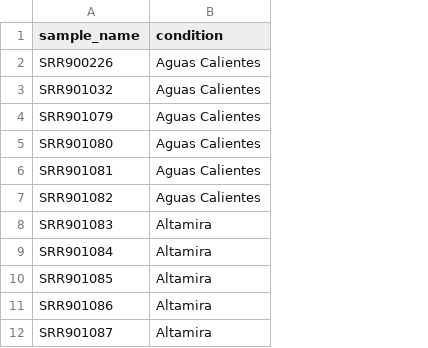
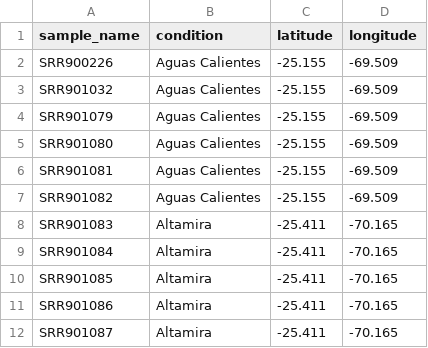
Before and after one commit to tmbuza/download_sra_reads, a TSV file: config/units.tsv, drawn as a sheet; only a part is shown; the diff names each change by its address in the sheet, - before the commit and + after, or states it on an @@ line.

Commit message:
Update units.tsv

```diff
--- a/config/units.tsv
+++ b/config/units.tsv
+column C (latitude), rows 2-12: -25.155 | -25.155 | -25.155 | -25.155 | -25.155 | -25.155 | -25.411 | -25.411 | -25.411 | -25.411 | -25.411
+column D (longitude), rows 2-12: -69.509 | -69.509 | -69.509 | -69.509 | -69.509 | -69.509 | -70.165 | -70.165 | -70.165 | -70.165 | -70.165
```
